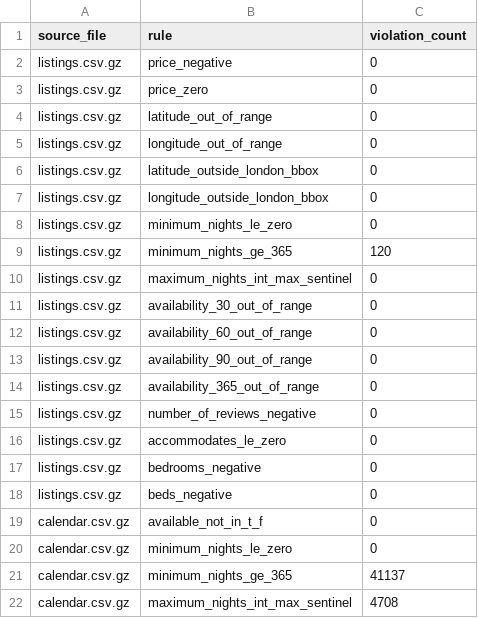
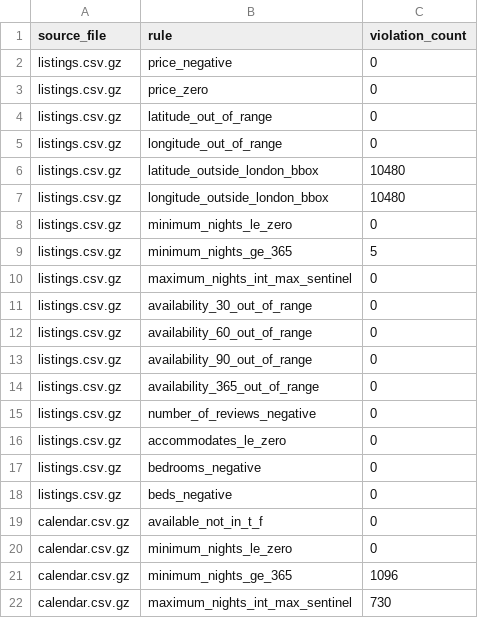
Before and after one commit to bavikaranyogeswaran/Airbnb-Multi-City-Data-Pipeline, a CSV file: reports/outliers_domain.csv, drawn as a sheet.

```diff
--- a/reports/outliers_domain.csv
+++ b/reports/outliers_domain.csv
@@ -5,6 +5,6 @@ listings.csv.gz,latitude_out_of_range,0
 listings.csv.gz,longitude_out_of_range,0
-listings.csv.gz,latitude_outside_london_bbox,0
-listings.csv.gz,longitude_outside_london_bbox,0
+listings.csv.gz,latitude_outside_london_bbox,10480
+listings.csv.gz,longitude_outside_london_bbox,10480
 listings.csv.gz,minimum_nights_le_zero,0
-listings.csv.gz,minimum_nights_ge_365,120
+listings.csv.gz,minimum_nights_ge_365,5
 listings.csv.gz,maximum_nights_int_max_sentinel,0
@@ -20,3 +20,3 @@ calendar.csv.gz,available_not_in_t_f,0
 calendar.csv.gz,minimum_nights_le_zero,0
-calendar.csv.gz,minimum_nights_ge_365,41137
-calendar.csv.gz,maximum_nights_int_max_sentinel,4708
+calendar.csv.gz,minimum_nights_ge_365,1096
+calendar.csv.gz,maximum_nights_int_max_sentinel,730
```
Also changed, not shown: reports/duplicate_review_comments.csv, reports/outliers_iqr.csv, 5 other files.
